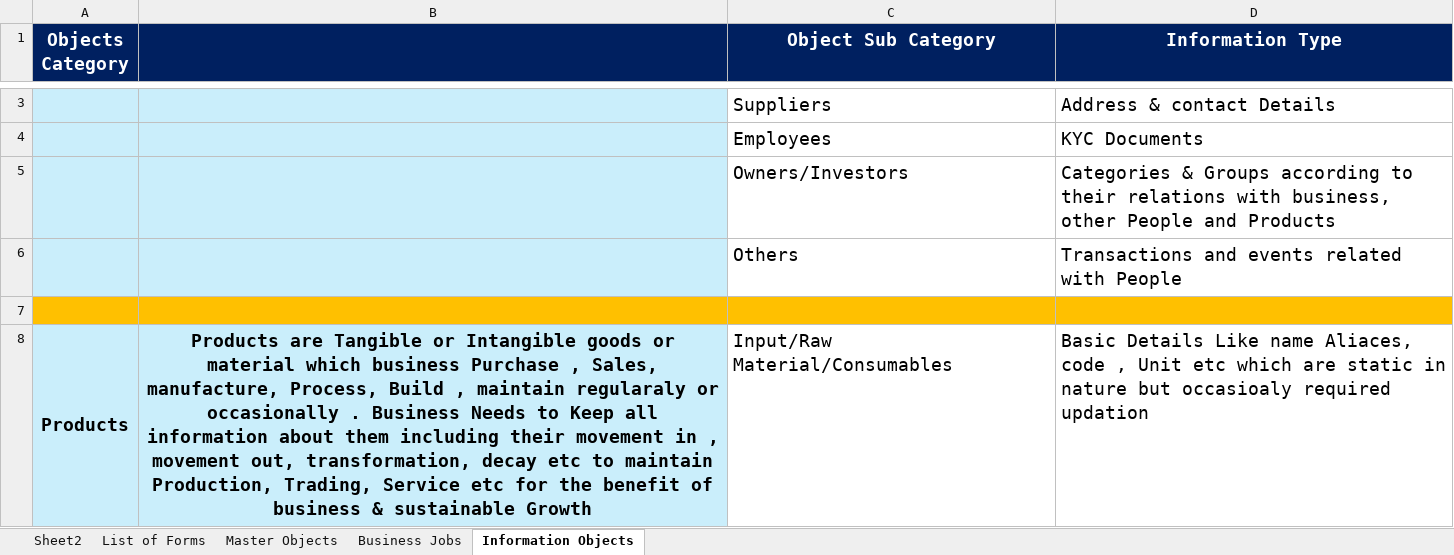
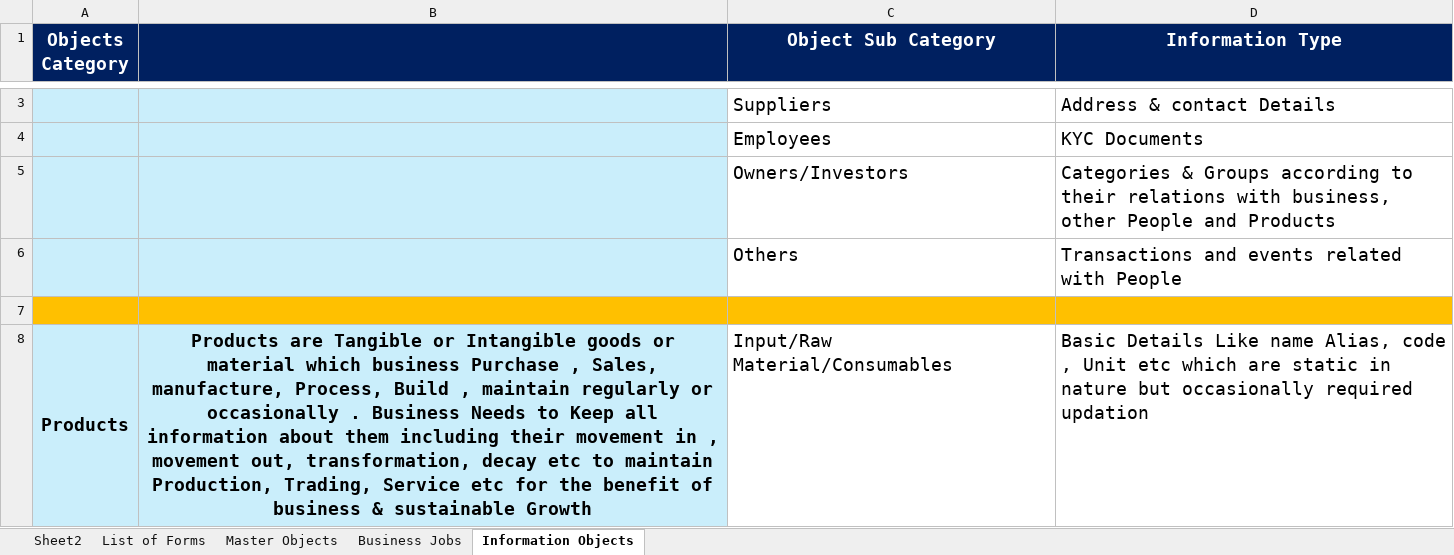
Before and after one commit to atulgen/EITS-ERP-Project, an Excel workbook: assets/EITS Application Development Project 2025.xlsx, sheet Information Objects, drawn as a sheet; only a part is shown, gaps mark what is left out; values as stored, in another font and other column widths than the file's, no borders; the diff covers the shown part only; the diff names each change by its address in the sheet, - before the commit and + after, or states it on an @@ line.

```diff
--- a/assets/EITS Application Development Project 2025.xlsx (sheet Information Objects)
+++ b/assets/EITS Application Development Project 2025.xlsx (sheet Information Objects)
-B8: …, maintain regularaly or occasionally…
+B8: …, maintain regularly or occasionally…
-D8 (Information Type): …Like name Aliaces, code , Unit etc which are static in nature but occasioaly required updation
+D8 (Information Type): …Like name Alias, code , Unit etc which are static in nature but occasionally required updation
```
Also changed, not shown: 4 edited cells elsewhere in this sheet, sheet Sheet2, charts or pictures.
